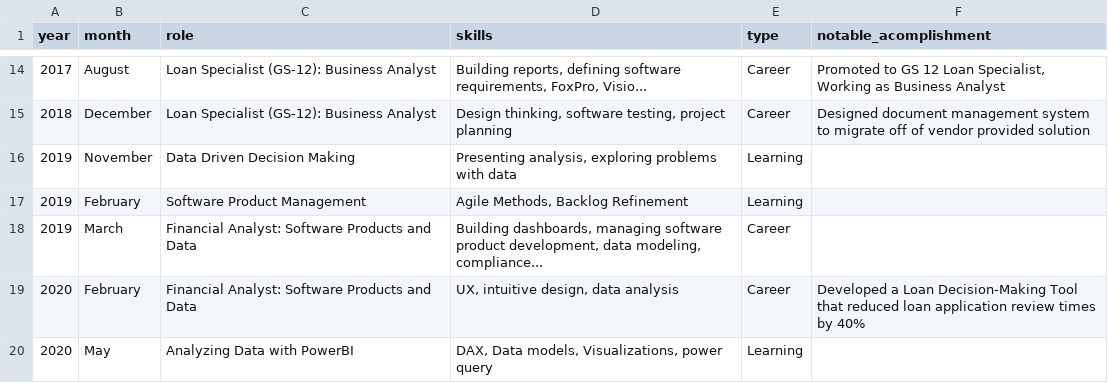
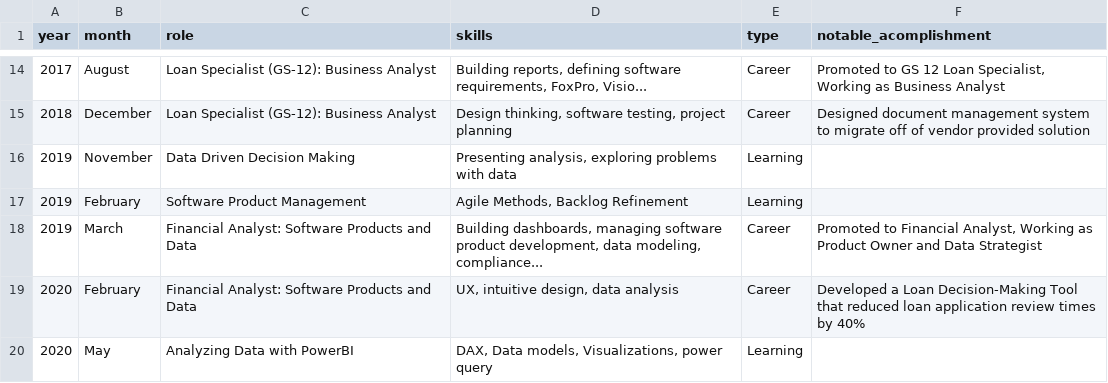
Before and after one commit to tyemmett/portfolio, a CSV file: career_progression.csv, drawn as a sheet; only a part is shown, gaps mark what is left out.

Commit message:
Update career_progression.csv

```diff
--- a/career_progression.csv
+++ b/career_progression.csv
@@ -17,3 +17,3 @@
 2019,February,Software Product Management,"Agile Methods, Backlog Refinement",Learning,
-2019,March,Financial Analyst: Software Products and Data,"Building dashboards, managing software product development, data modeling, compliance...",Career,
+2019,March,Financial Analyst: Software Products and Data,"Building dashboards, managing software product development, data modeling, compliance...",Career, "Promoted to Financial Analyst, Working as Product Owner and Data Strategist"
 2020,February,Financial Analyst: Software Products and Data,"UX, intuitive design, data analysis",Career,Developed a Loan Decision-Making Tool that reduced loan application review times by 40%
```
